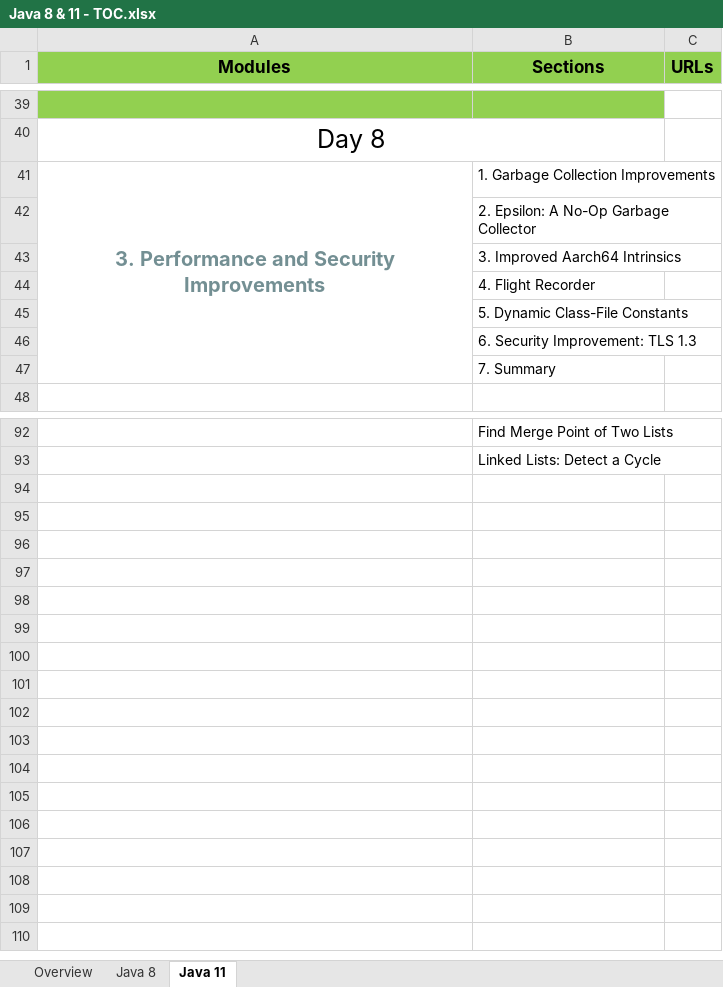
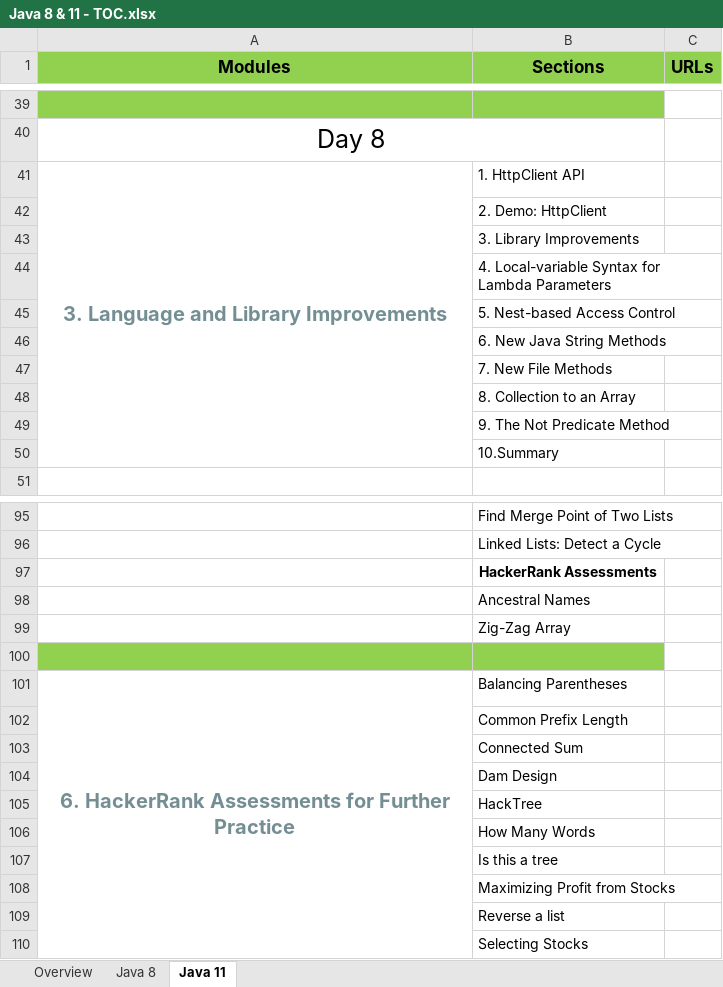
Before and after one commit to StevenJoseph19/Java8-11, an Excel workbook: Java 8 & 11 - TOC.xlsx, sheet Java 11, drawn as a sheet; only a part is shown, gaps mark what is left out; values as stored, in another font and other column widths than the file's, no borders; removed rows and columns are numbered as before the commit, all else as after; the diff covers the shown part only; the diff names each change by its address in the sheet, - before the commit and + after, or states it on an @@ line.

```diff
--- a/Java 8 & 11 - TOC.xlsx (sheet Java 11)
+++ b/Java 8 & 11 - TOC.xlsx (sheet Java 11)
-row 41: 3. Performance and Security Improvements | 1. Garbage Collection Improvements
@@ row 42 moved to row 66: 2. Epsilon: A No-Op Garbage Collector @@
@@ row 43 moved to row 67: 3. Improved Aarch64 Intrinsics @@
@@ row 44 moved to row 68: 4. Flight Recorder @@
@@ row 45 moved to row 69: 5. Dynamic Class-File Constants @@
@@ row 46 moved to row 70: 6. Security Improvement: TLS 1.3 @@
@@ row 47 moved to row 71: 7. Summary @@
+row 41: 3. Language and Library Improvements | 1. HttpClient API
@@ row 63 moved to row 42: 2. Demo: HttpClient @@
@@ row 64 moved to row 43: 3. Library Improvements @@
@@ row 65 moved to row 44: 4. Local-variable Syntax for Lambda Para… @@
@@ row 66 moved to row 45: 5. Nest-based Access Control @@
@@ row 67 moved to row 46: 6. New Java String Methods @@
@@ row 68 moved to row 47: 7. New File Methods @@
@@ row 69 moved to row 48: 8. Collection to an Array @@
@@ row 70 moved to row 49: 9. The Not Predicate Method @@
@@ row 71 moved to row 50: 10.Summary @@
+row 97:  | HackerRank Assessments
+row 98:  | Ancestral Names
+row 99:  | Zig-Zag Array
+row 100: (empty)
+row 101: 6. HackerRank Assessments for Further Practice | Balancing Parentheses
+row 102:  | Common Prefix Length
+row 103:  | Connected Sum
+row 104:  | Dam Design
+row 105:  | HackTree
+row 106:  | How Many Words
+row 107:  | Is this a tree
+row 108:  | Maximizing Profit from Stocks
+row 109:  | Reverse a list
+row 110:  | Selecting Stocks
```
Also changed, not shown: 4 added rows, 1 removed row and cell formats elsewhere in this sheet, 54 other files.
